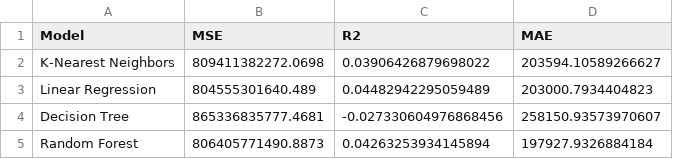
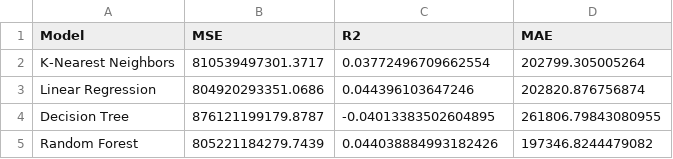
Before and after one commit to VidhunRangaraajan/House-Price-Prediction, a CSV file: results/metrics.csv, drawn as a sheet.

Commit message:
Trained models after changing encorders.

```diff
--- a/results/metrics.csv
+++ b/results/metrics.csv
@@ -1,5 +1,5 @@
 Model,MSE,R2,MAE
-K-Nearest Neighbors,809411382272.0698,0.03906426879698022,203594.10589266627
-Linear Regression,804555301640.489,0.04482942295059489,203000.7934404823
-Decision Tree,865336835777.4681,-0.027330604976868456,258150.93573970607
-Random Forest,806405771490.8873,0.04263253934145894,197927.9326884184
+K-Nearest Neighbors,810539497301.3717,0.03772496709662554,202799.305005264
+Linear Regression,804920293351.0686,0.044396103647246,202820.876756874
+Decision Tree,876121199179.8787,-0.04013383502604895,261806.79843080955
+Random Forest,805221184279.7439,0.044038884993182426,197346.8244479082
```
Also changed, not shown: 4 other files.
